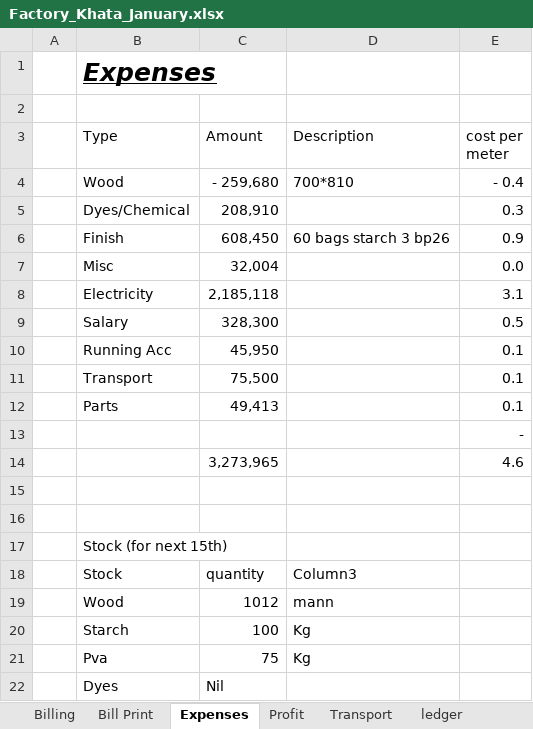
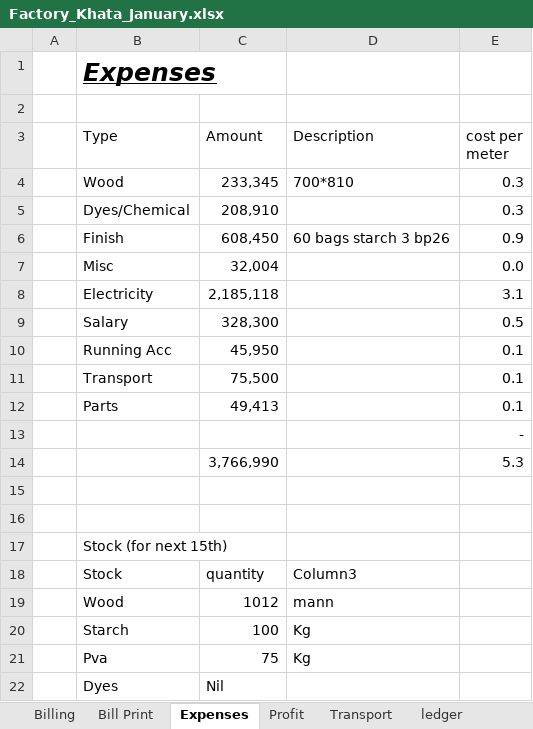
Before and after one commit to omerrazzaq4/AlHamd_Jan, an Excel workbook: Factory_Khata_January.xlsx, sheet Expenses, drawn as a sheet; values as stored, in another font and other column widths than the file's, no borders; table styles not drawn; removed rows and columns are numbered as before the commit, all else as after; the diff names each change by its address in the sheet, - before the commit and + after, or states it on an @@ line.

```diff
--- a/Factory_Khata_January.xlsx (sheet Expenses)
+++ b/Factory_Khata_January.xlsx (sheet Expenses)
-C4 (Amount): - 259,680
+C4 (Amount): 233,345
-E4 (cost per meter): - 0.4
+E4 (cost per meter): 0.3
-row 14:  |  | 3,273,965 |  | 4.6
+row 14:  |  | 3,766,990 |  | 5.3
```
Also changed, not shown: sheet Wood, sheet Profit.
